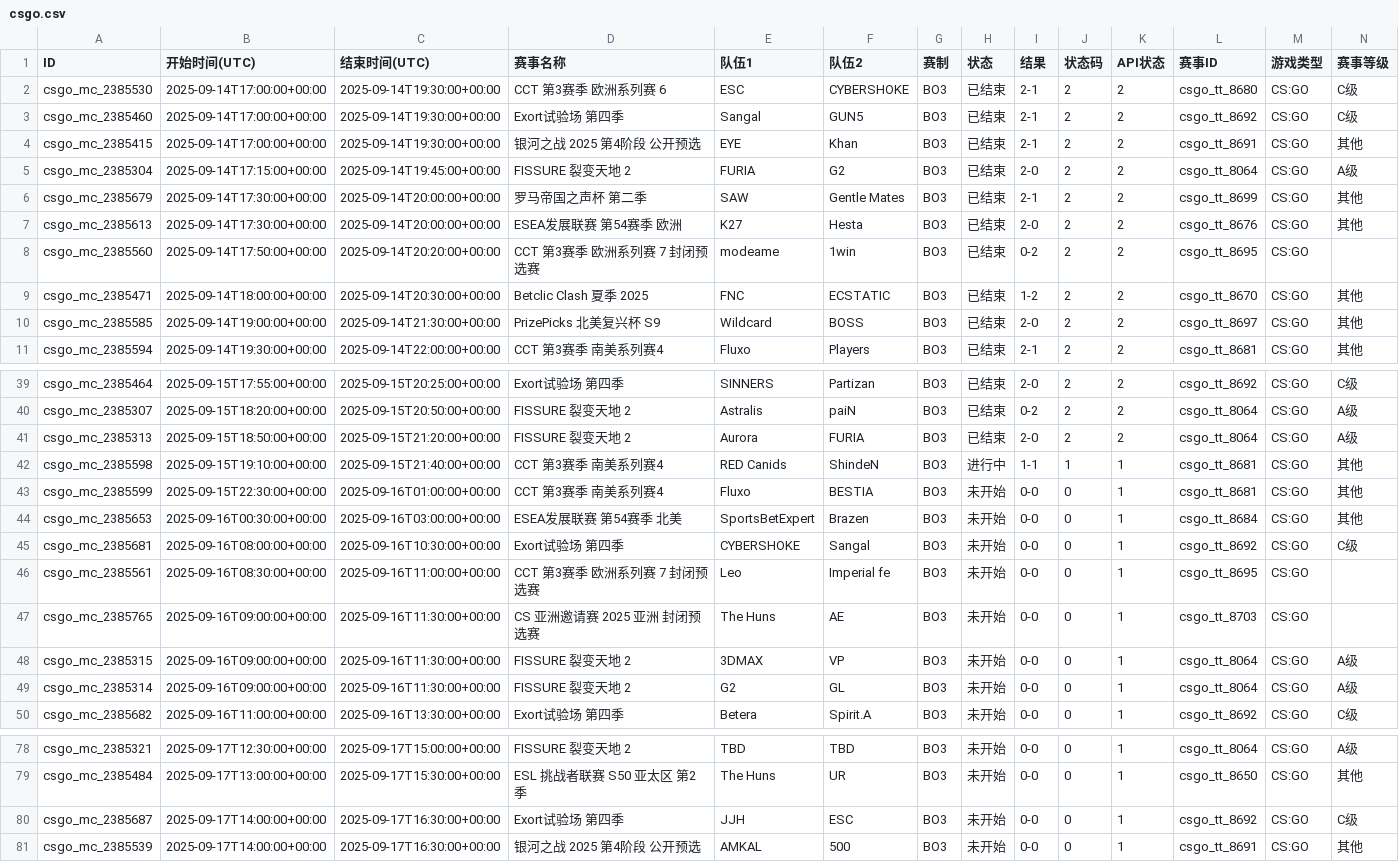
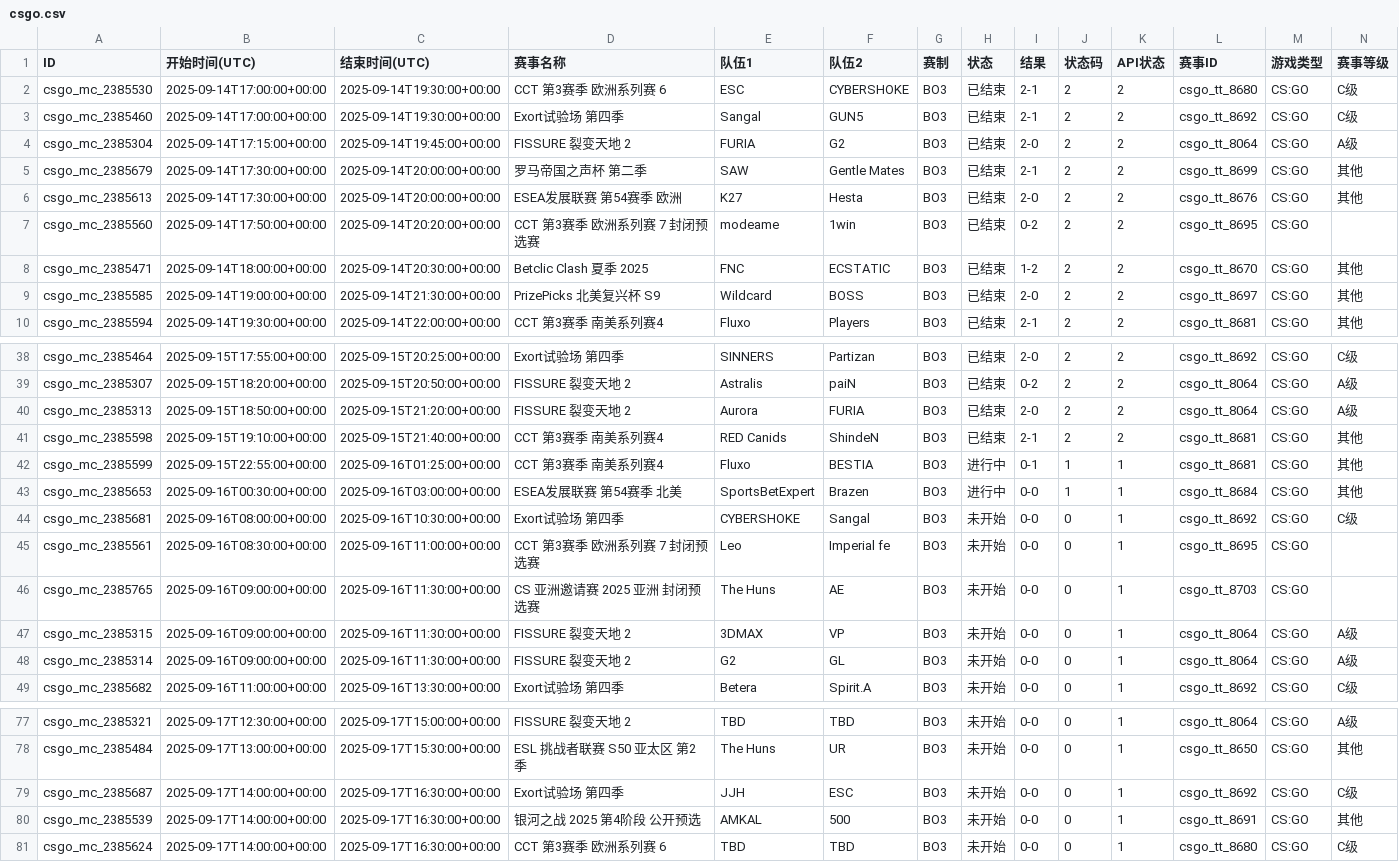
Before and after one commit to Miku196/a-ics, a CSV file: release/csgo/csgo.csv, drawn as a sheet; only a part is shown, gaps mark what is left out; removed rows and columns are numbered as before the commit, all else as after; rows hold the shown columns only; the diff names each change by its address in the sheet, - before the commit and + after, or states it on an @@ line.

```diff
--- a/release/csgo/csgo.csv
+++ b/release/csgo/csgo.csv
-row 4: csgo_mc_2385415 | 2025-09-14T17:00:00+00:00 | 2025-09-14T19:30:00+00:00 | 银河之战 2025 第4阶段 公开预选 | EYE | Khan | BO3 | 已结束 | 2-1 | 2 | 2 | csgo_tt_8691 | CS:GO | 其他
-H41 (状态): 进行中
+H41 (状态): 已结束
-I41 (结果): 1-1
+I41 (结果): 2-1
-J41 (状态码): 1
+J41 (状态码): 2
-K41 (API状态): 1
+K41 (API状态): 2
-B42 (开始时间(UTC)): 2025-09-15T22:30:00+00:00
+B42 (开始时间(UTC)): 2025-09-15T22:55:00+00:00
-C42 (结束时间(UTC)): 2025-09-16T01:00:00+00:00
+C42 (结束时间(UTC)): 2025-09-16T01:25:00+00:00
-H42:H43 (状态): 未开始
+H42:H43 (状态): 进行中
-I42 (结果): 0-0
+I42 (结果): 0-1
-J42:J43 (状态码): 0
+J42:J43 (状态码): 1
+row 81: csgo_mc_2385624 | 2025-09-17T14:00:00+00:00 | 2025-09-17T16:30:00+00:00 | CCT 第3赛季 欧洲系列赛 6 | TBD | TBD | BO3 | 未开始 | 0-0 | 0 | 1 | csgo_tt_8680 | CS:GO | C级
```
Also changed, not shown: release/dota2/dota2.csv, 6 other files.
